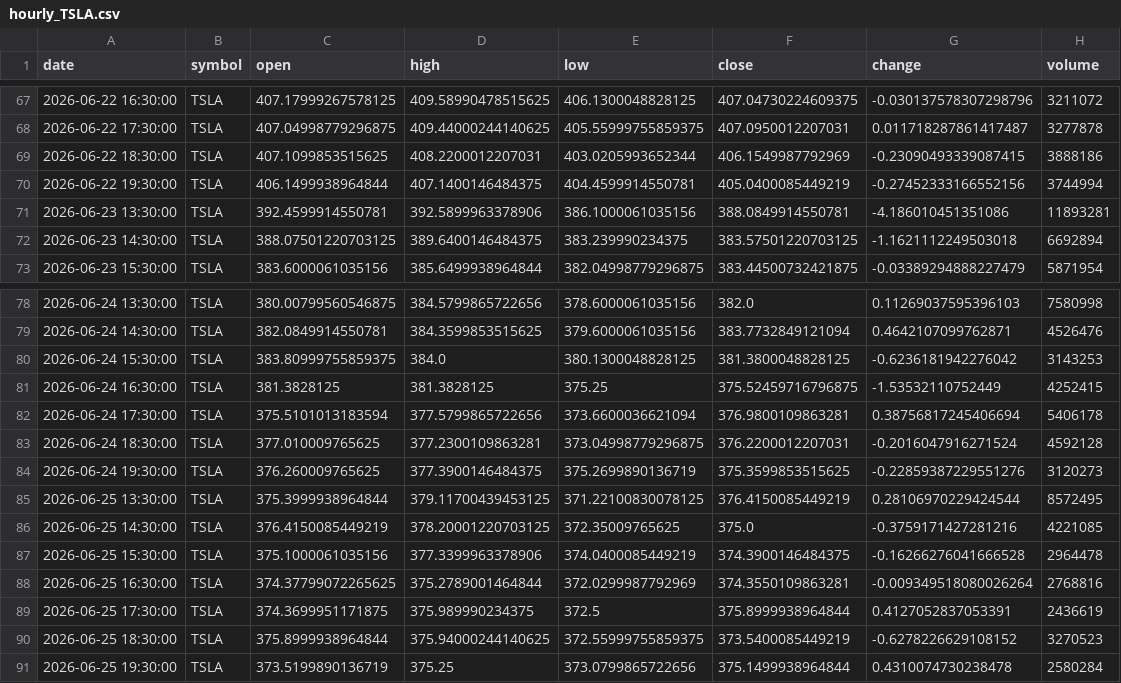
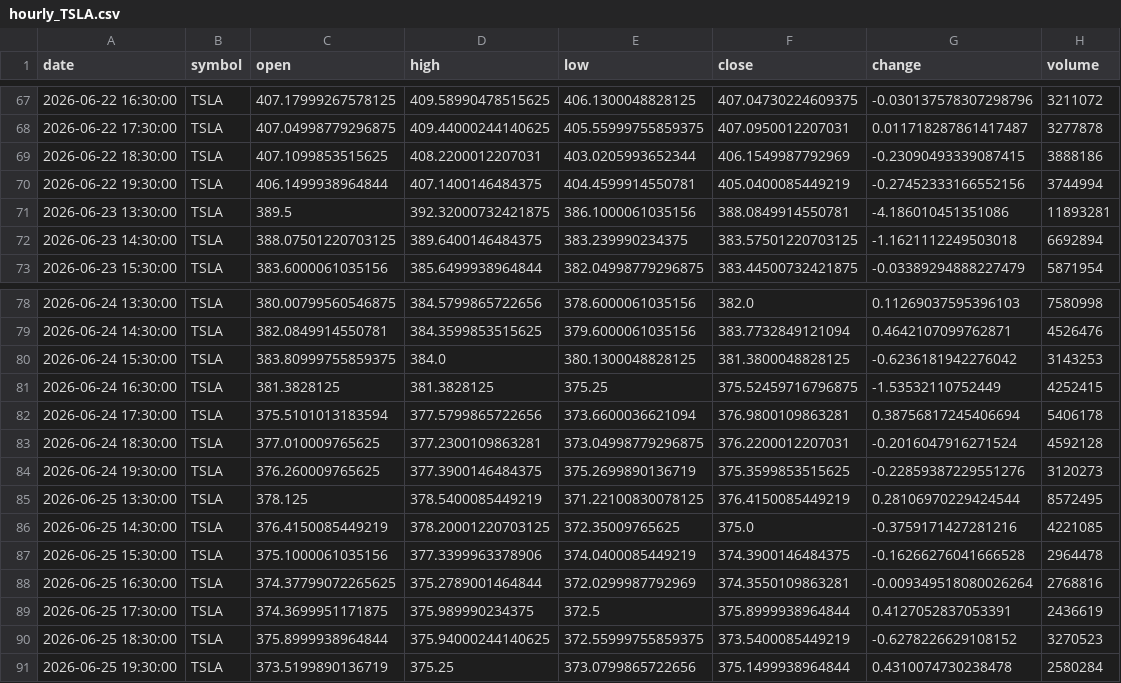
Before and after one commit to timhun/daily-podcast-stk, a CSV file: data/market/hourly_TSLA.csv, drawn as a sheet; only a part is shown, gaps mark what is left out.

```diff
--- a/data/market/hourly_TSLA.csv
+++ b/data/market/hourly_TSLA.csv
@@ -70,3 +70,3 @@ date,symbol,open,high,low,close,change,volume
 2026-06-22 19:30:00,TSLA,406.1499938964844,407.1400146484375,404.4599914550781,405.0400085449219,-0.27452333166552156,3744994
-2026-06-23 13:30:00,TSLA,392.4599914550781,392.5899963378906,386.1000061035156,388.0849914550781,-4.186010451351086,11893281
+2026-06-23 13:30:00,TSLA,389.5,392.32000732421875,386.1000061035156,388.0849914550781,-4.186010451351086,11893281
 2026-06-23 14:30:00,TSLA,388.07501220703125,389.6400146484375,383.239990234375,383.57501220703125,-1.1621112249503018,6692894
@@ -84,3 +84,3 @@ date,symbol,open,high,low,close,change,volume
 2026-06-24 19:30:00,TSLA,376.260009765625,377.3900146484375,375.2699890136719,375.3599853515625,-0.22859387229551276,3120273
-2026-06-25 13:30:00,TSLA,375.3999938964844,379.11700439453125,371.22100830078125,376.4150085449219,0.28106970229424544,8572495
+2026-06-25 13:30:00,TSLA,378.125,378.5400085449219,371.22100830078125,376.4150085449219,0.28106970229424544,8572495
 2026-06-25 14:30:00,TSLA,376.4150085449219,378.20001220703125,372.35009765625,375.0,-0.3759171427281216,4221085
```
Also changed, not shown: data/market/daily_LLY.csv, data/market/daily_MSFT.csv, 33 other files.
